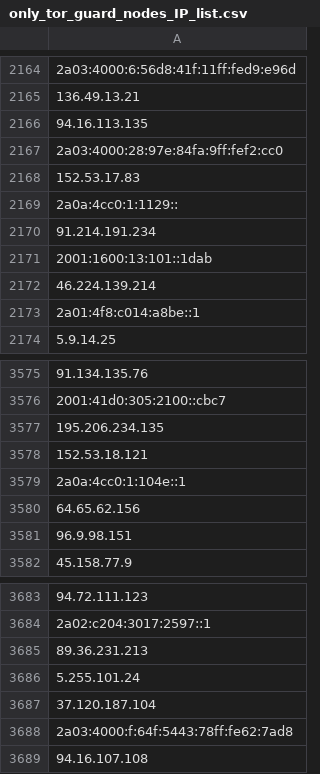
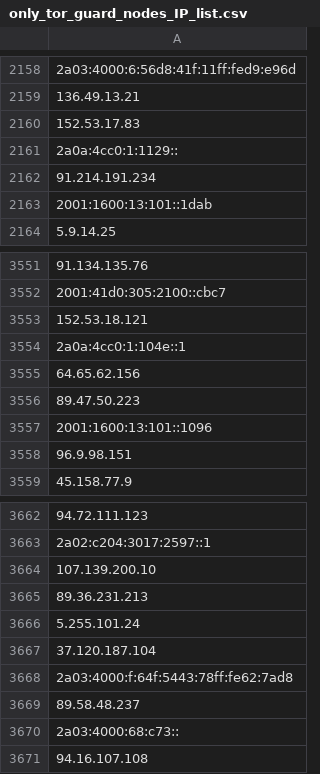
Before and after one commit to hamzajazib/awesome-lists, a CSV file: Lists/TOR/only_tor_guard_nodes_IP_list.csv, drawn as a sheet; only a part is shown, gaps mark what is left out; removed rows and columns are numbered as before the commit, all else as after; the diff covers the shown part only; the diff names each change by its address in the sheet, - before the commit and + after, or states it on an @@ line.

```diff
--- a/Lists/TOR/only_tor_guard_nodes_IP_list.csv
+++ b/Lists/TOR/only_tor_guard_nodes_IP_list.csv
-row 2166: 94.16.113.135
-row 2167: 2a03:4000:28:97e:84fa:9ff:fef2:cc0
-row 2172: 46.224.139.214
+row 404: 46.224.139.214
-row 2173: 2a01:4f8:c014:a8be::1
+row 405: 2a01:4f8:c014:a8be::1
-row 3577: 195.206.234.135
+row 3556: 89.47.50.223
+row 3557: 2001:1600:13:101::1096
+row 3664: 107.139.200.10
+row 3669: 89.58.48.237
+row 3670: 2a03:4000:68:c73::
```
Also changed, not shown: 54 added rows, 82 removed rows, 4 moved rows and 8 edited cells elsewhere in this file, Lists/TOR/only_tor_exit_nodes_IP_list.csv, 1 other file.
